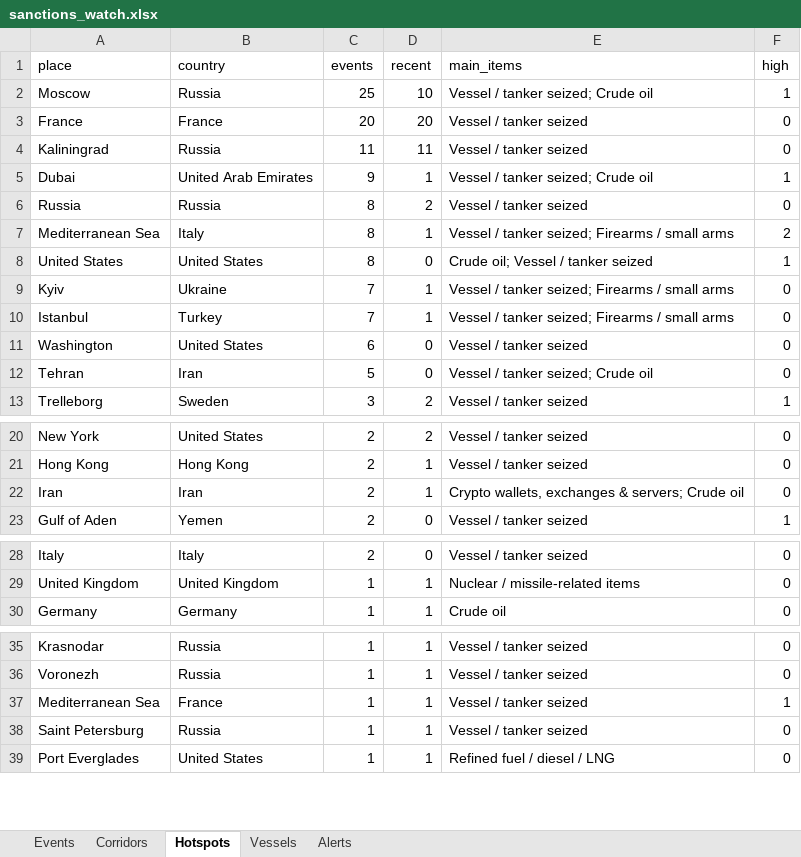
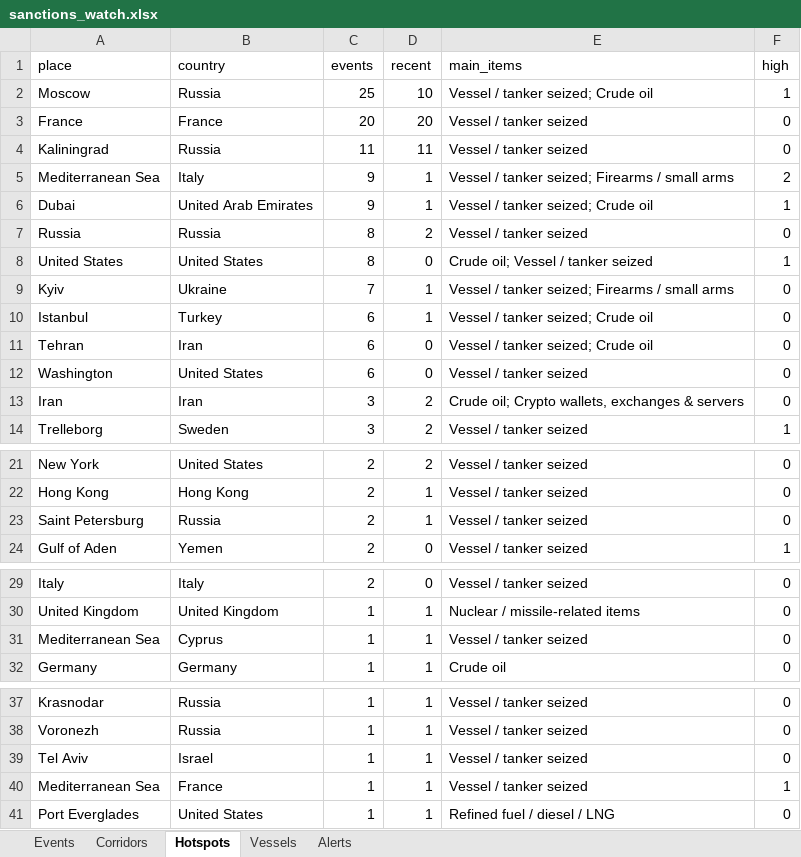
Before and after one commit to eduaresco-ctrl/Global-Sanctions-Watchlist-Control, an Excel workbook: docs/sanctions_watch.xlsx, sheet Hotspots, drawn as a sheet; only a part is shown, gaps mark what is left out; values as stored, in another font and other column widths than the file's, no borders; removed rows and columns are numbered as before the commit, all else as after; the diff names each change by its address in the sheet, - before the commit and + after, or states it on an @@ line.

```diff
--- a/docs/sanctions_watch.xlsx (sheet Hotspots)
+++ b/docs/sanctions_watch.xlsx (sheet Hotspots)
+row 5: Mediterranean Sea | Italy | 9 | 1 | Vessel / tanker seized; Firearms / small arms | 2
-row 7: Mediterranean Sea | Italy | 8 | 1 | Vessel / tanker seized; Firearms / small arms | 2
-C10 (events): 7
+C10 (events): 6
-E10 (main_items): Vessel / tanker seized; Firearms / small arms
+E10 (main_items): Vessel / tanker seized; Crude oil
+row 11: Tehran | Iran | 6 | 0 | Vessel / tanker seized; Crude oil | 0
-row 12: Tehran | Iran | 5 | 0 | Vessel / tanker seized; Crude oil | 0
+row 13: Iran | Iran | 3 | 2 | Crude oil; Crypto wallets, exchanges & servers | 0
-A23 (place): Iran
+A23 (place): Saint Petersburg
-B23 (country): Iran
+B23 (country): Russia
-E23 (main_items): Crypto wallets, exchanges & servers; Crude oil
+E23 (main_items): Vessel / tanker seized
+row 31: Mediterranean Sea | Cyprus | 1 | 1 | Vessel / tanker seized | 0
+row 39: Tel Aviv | Israel | 1 | 1 | Vessel / tanker seized | 0
-row 38: Saint Petersburg | Russia | 1 | 1 | Vessel / tanker seized | 0
```
Also changed, not shown: sheet Events, sheet Alerts, sheet Vessels, 4 other files.
